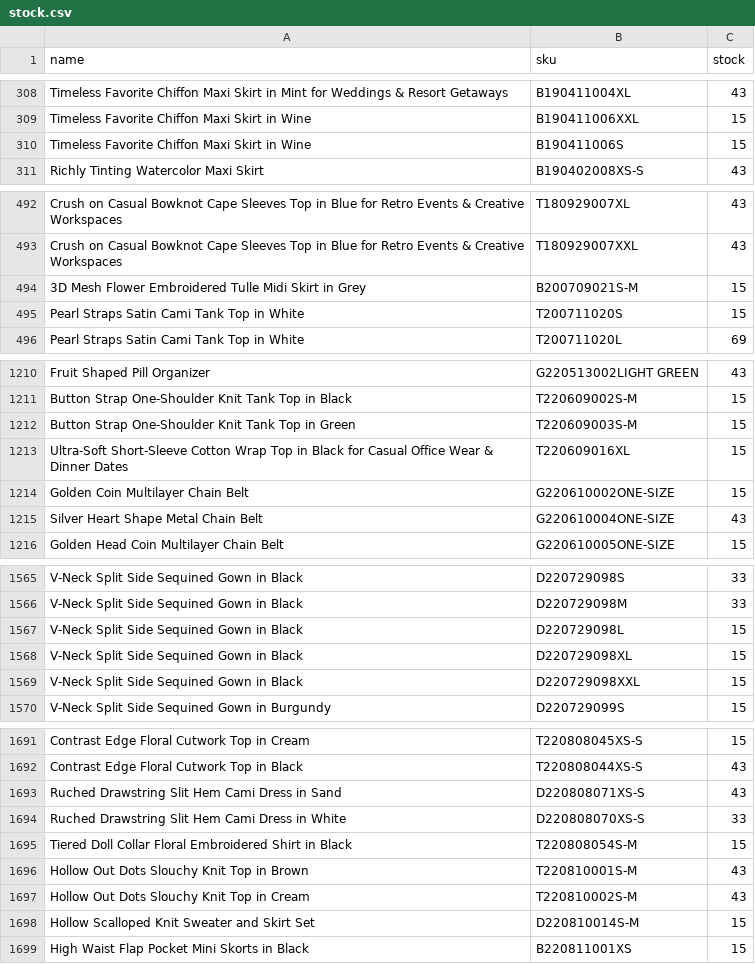
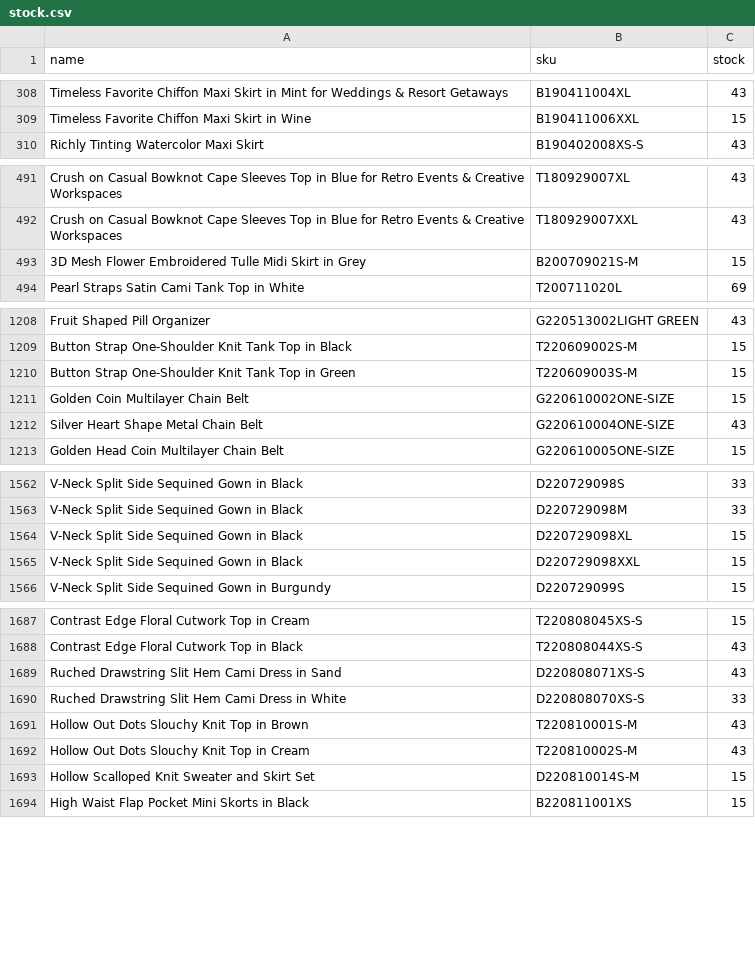
Before and after one commit to chicwishstock/stock, a CSV file: stock.csv, drawn as a sheet; only a part is shown, gaps mark what is left out; the diff covers the shown part only.

```diff
--- a/stock.csv
+++ b/stock.csv
@@ -309,3 +309,2 @@ Timeless Favorite Chiffon Maxi Skirt in Mint for Weddings & Resort Getaways,B190
 Timeless Favorite Chiffon Maxi Skirt in Wine,B190411006XXL,15
-Timeless Favorite Chiffon Maxi Skirt in Wine,B190411006S,15
 Richly Tinting Watercolor Maxi Skirt,B190402008XS-S,43
@@ -494,3 +493,2 @@ Crush on Casual Bowknot Cape Sleeves Top in Blue for Retro Events & Creative Wor
 3D Mesh Flower Embroidered Tulle Midi Skirt in Grey,B200709021S-M,15
-Pearl Straps Satin Cami Tank Top in White,T200711020S,15
 Pearl Straps Satin Cami Tank Top in White,T200711020L,69
@@ -1212,3 +1210,2 @@ Button Strap One-Shoulder Knit Tank Top in Black,T220609002S-M,15
 Button Strap One-Shoulder Knit Tank Top in Green,T220609003S-M,15
-Ultra-Soft Short-Sleeve Cotton Wrap Top in Black for Casual Office Wear & Dinner Dates,T220609016XL,15
 Golden Coin Multilayer Chain Belt,G220610002ONE-SIZE,15
@@ -1566,3 +1563,2 @@ V-Neck Split Side Sequined Gown in Black,D220729098S,33
 V-Neck Split Side Sequined Gown in Black,D220729098M,33
-V-Neck Split Side Sequined Gown in Black,D220729098L,15
 V-Neck Split Side Sequined Gown in Black,D220729098XL,15
@@ -1694,3 +1690,2 @@ Ruched Drawstring Slit Hem Cami Dress in Sand,D220808071XS-S,43
 Ruched Drawstring Slit Hem Cami Dress in White,D220808070XS-S,33
-Tiered Doll Collar Floral Embroidered Shirt in Black,T220808054S-M,15
 Hollow Out Dots Slouchy Knit Top in Brown,T220810001S-M,43
```
Also changed, not shown: 33 removed rows and 36 edited cells elsewhere in this file.
